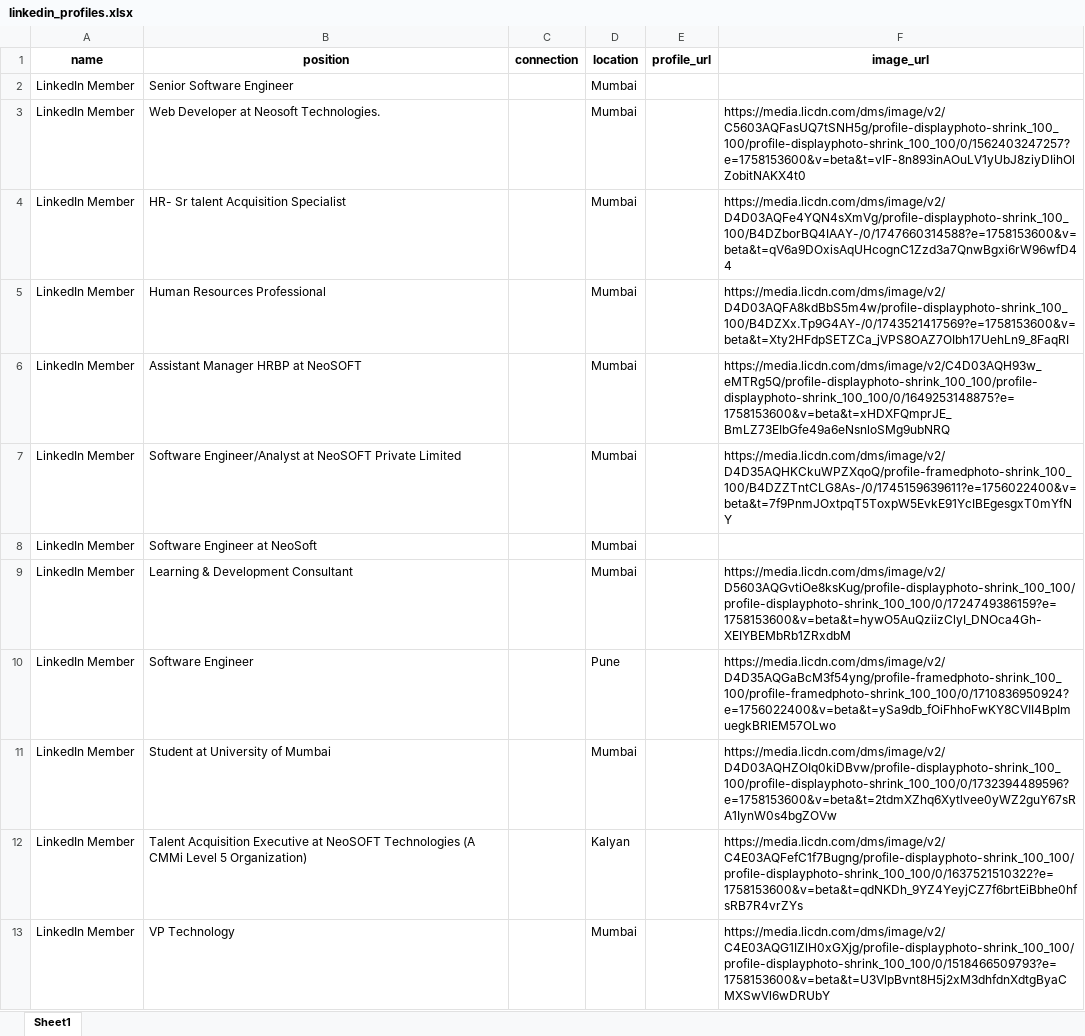
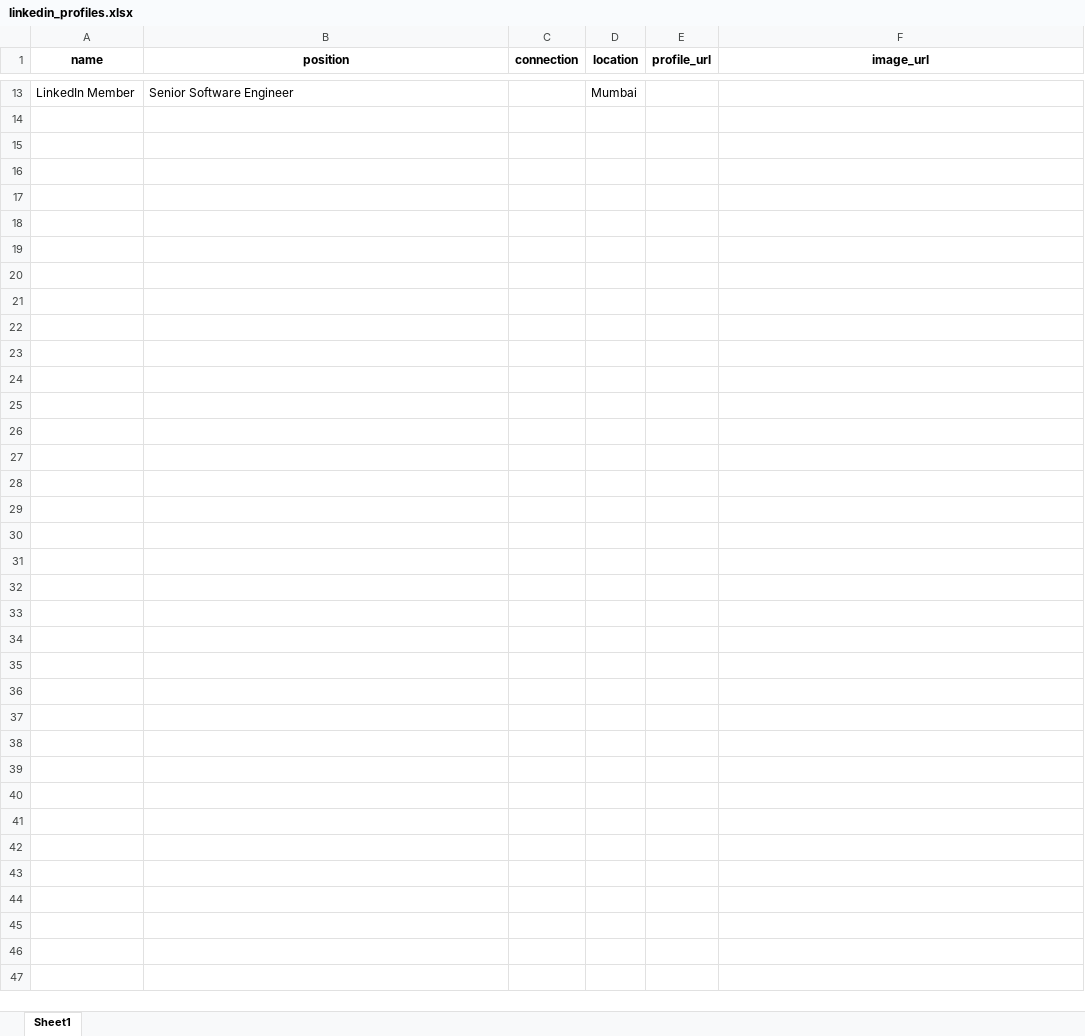
Before and after one commit to dishashaktawat-ns/LinkedIn-WebScrapping, an Excel workbook: linkedin_scrp/linkedin_profiles.xlsx, sheet Sheet1, drawn as a sheet; only a part is shown, gaps mark what is left out; values as stored, in another font and other column widths than the file's, no borders; removed rows and columns are numbered as before the commit, all else as after; the diff covers the shown part only; the diff names each change by its address in the sheet, - before the commit and + after, or states it on an @@ line.

Commit message:
sample data added

```diff
--- a/linkedin_scrp/linkedin_profiles.xlsx (sheet Sheet1)
+++ b/linkedin_scrp/linkedin_profiles.xlsx (sheet Sheet1)
-row 3: LinkedIn Member | Web Developer at Neosoft Technologies. |  | Mumbai |  | https://media.licdn.com/dms/image/v2/C5603AQFasUQ7tSNH5g/profile-displayphoto-shrink_100_100/profile-displayphoto-shrink_100_100/0/1562403247257?e=1758153600&v=beta&t=vIF-8n893inAOuLV1yUbJ8ziyDIihOlZobitNAKX4t0
-row 4: LinkedIn Member | HR- Sr talent Acquisition Specialist |  | Mumbai |  | https://media.licdn.com/dms/image/v2/D4D03AQFe4YQN4sXmVg/profile-displayphoto-shrink_100_100/B4DZborBQ4IAAY-/0/1747660314588?e=1758153600&v=beta&t=qV6a9DOxisAqUHcognC1Zzd3a7QnwBgxi6rW96wfD44
-row 5: LinkedIn Member | Human Resources Professional |  | Mumbai |  | https://media.licdn.com/dms/image/v2/D4D03AQFA8kdBbS5m4w/profile-displayphoto-shrink_100_100/B4DZXx.Tp9G4AY-/0/1743521417569?e=1758153600&v=beta&t=Xty2HFdpSETZCa_jVPS8OAZ7OIbh17UehLn9_8FaqRI
-row 6: LinkedIn Member | Assistant Manager HRBP at NeoSOFT |  | Mumbai |  | https://media.licdn.com/dms/image/v2/C4D03AQH93w_eMTRg5Q/profile-displayphoto-shrink_100_100/profile-displayphoto-shrink_100_100/0/1649253148875?e=1758153600&v=beta&t=xHDXFQmprJE_BmLZ73EIbGfe49a6eNsnloSMg9ubNRQ
-row 7: LinkedIn Member | Software Engineer/Analyst at NeoSOFT Private Limited |  | Mumbai |  | https://media.licdn.com/dms/image/v2/D4D35AQHKCkuWPZXqoQ/profile-framedphoto-shrink_100_100/B4DZZTntCLG8As-/0/1745159639611?e=1756022400&v=beta&t=7f9PnmJOxtpqT5ToxpW5EvkE91YcIBEgesgxT0mYfNY
-row 8: LinkedIn Member | Software Engineer at NeoSoft |  | Mumbai
-row 9: LinkedIn Member | Learning & Development Consultant |  | Mumbai |  | https://media.licdn.com/dms/image/v2/D5603AQGvtiOe8ksKug/profile-displayphoto-shrink_100_100/profile-displayphoto-shrink_100_100/0/1724749386159?e=1758153600&v=beta&t=hywO5AuQziizClyI_DNOca4Gh-XEIYBEMbRb1ZRxdbM
-row 10: LinkedIn Member | Software Engineer |  | Pune |  | https://media.licdn.com/dms/image/v2/D4D35AQGaBcM3f54yng/profile-framedphoto-shrink_100_100/profile-framedphoto-shrink_100_100/0/1710836950924?e=1756022400&v=beta&t=ySa9db_fOiFhhoFwKY8CVII4BpImuegkBRlEM57OLwo
-row 11: LinkedIn Member | Student at University of Mumbai |  | Mumbai |  | https://media.licdn.com/dms/image/v2/D4D03AQHZOIq0kiDBvw/profile-displayphoto-shrink_100_100/profile-displayphoto-shrink_100_100/0/1732394489596?e=1758153600&v=beta&t=2tdmXZhq6Xytlvee0yWZ2guY67sRA1IynW0s4bgZOVw
-row 12: LinkedIn Member | Talent Acquisition Executive at NeoSOFT Technologies (A CMMi Level 5 Organization) |  | Kalyan |  | https://media.licdn.com/dms/image/v2/C4E03AQFefC1f7Bugng/profile-displayphoto-shrink_100_100/profile-displayphoto-shrink_100_100/0/1637521510322?e=1758153600&v=beta&t=qdNKDh_9YZ4YeyjCZ7f6brtEiBbhe0hfsRB7R4vrZYs
-row 13: LinkedIn Member | VP Technology |  | Mumbai |  | https://media.licdn.com/dms/image/v2/C4E03AQG1IZlH0xGXjg/profile-displayphoto-shrink_100_100/profile-displayphoto-shrink_100_100/0/1518466509793?e=1758153600&v=beta&t=U3VlpBvnt8H5j2xM3dhfdnXdtgByaCMXSwVl6wDRUbY
```
Also changed, not shown: 11 added rows elsewhere in this sheet.
